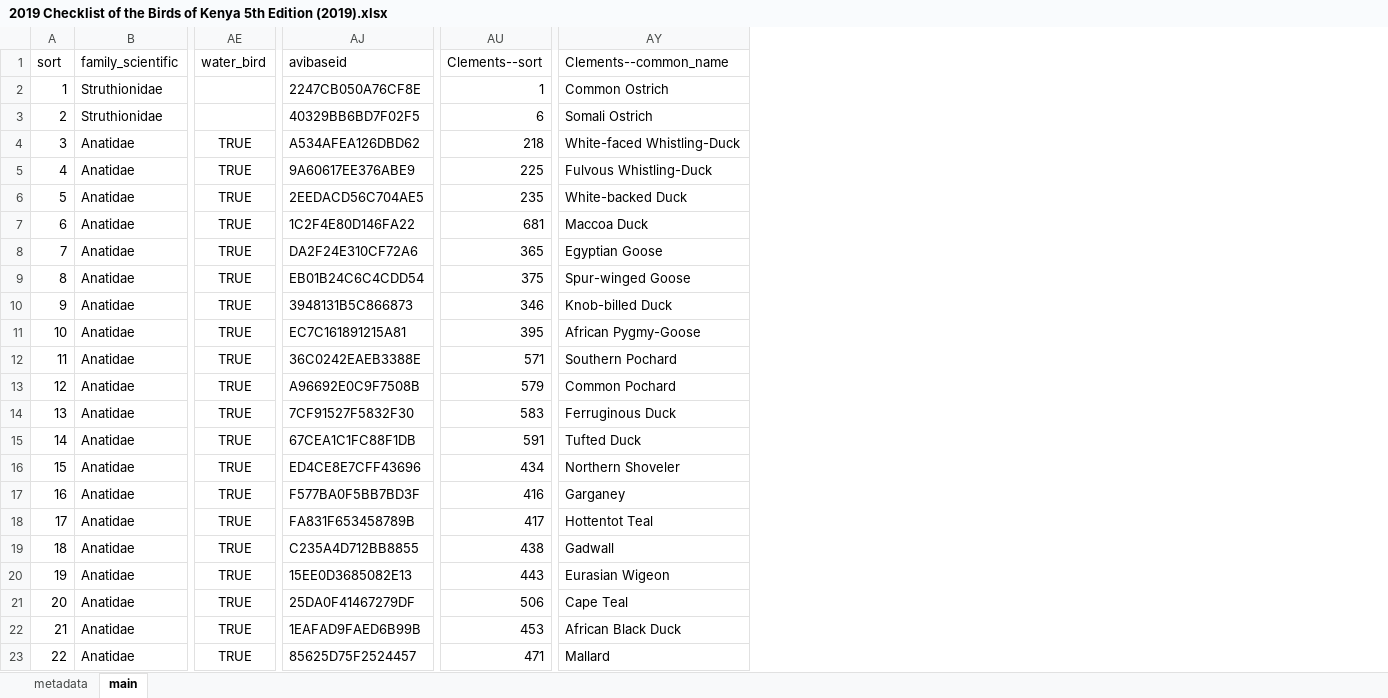
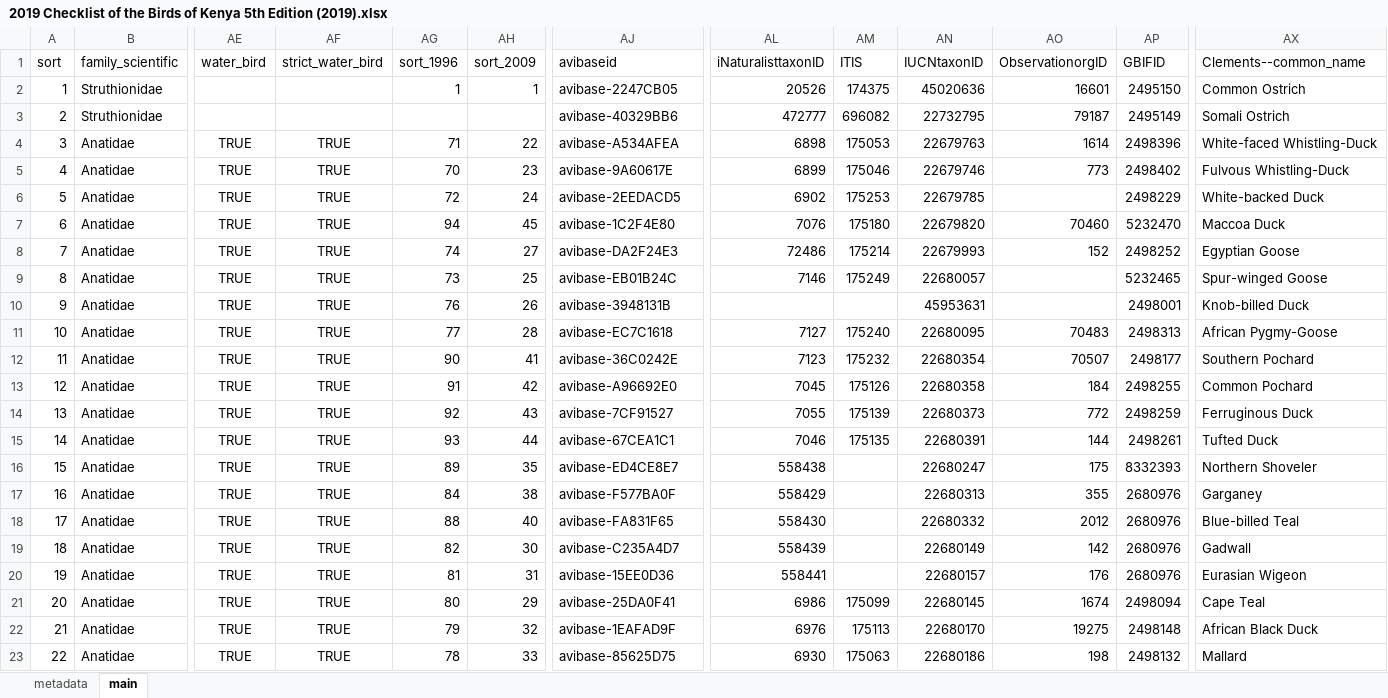
Before and after one commit to A-Rocha-Kenya/Birds-of-Kenya, an Excel workbook: Checklist of the Birds of Kenya 5th Edition (2019)/2019 Checklist of the Birds of Kenya 5th Edition (2019).xlsx, sheet main, drawn as a sheet; only a part is shown, gaps mark what is left out; values as stored, in another font and other column widths than the file's, no borders; conditional formats and table styles not drawn; removed rows and columns are numbered as before the commit, all else as after; the diff covers the shown part only; the diff names each change by its address in the sheet, - before the commit and + after, or states it on an @@ line.

```diff
--- a/Checklist of the Birds of Kenya 5th Edition (2019)/2019 Checklist of the Birds of Kenya 5th Edition (2019).xlsx (sheet main)
+++ b/Checklist of the Birds of Kenya 5th Edition (2019)/2019 Checklist of the Birds of Kenya 5th Edition (2019).xlsx (sheet main)
@@ column AF (strict_water_bird) unhidden, rows 4-23: all TRUE @@
@@ column AG (sort_1996) unhidden, rows 2-23: 1 |  | 71 | 70 | 72 | 94 | 74 | 73 | 76 | 77 | 90 | 91 | 92 | 93 | 89 | 84 | 88 | 82 | 81 | 80 | 79 | 78 @@
@@ column AH (sort_2009) unhidden, rows 2-23: 1 |  | 22 | 23 | 24 | 45 | 27 | 25 | 26 | 28 | 41 | 42 | 43 | 44 | 35 | 38 | 40 | 30 | 31 | 29 | 32 | 33 @@
@@ column AL (iNaturalisttaxonID) unhidden, rows 2-23: 20526 | 472777 | 6898 | 6899 | 6902 | 7076 | 72486 | 7146 |  | 7127 | 7123 | 7045 | 7055 | 7046 | 558438 | 558429 | 558430 | 558439 | 558441 | 6986 | 6976 | 6930 @@
@@ column AM (ITIS) unhidden, rows 2-23: 174375 | 696082 | 175053 | 175046 | 175253 | 175180 | 175214 | 175249 |  | 175240 | 175232 | 175126 | 175139 | 175135 |  |  |  |  |  | 175099 | 175113 | 175063 @@
@@ column AN (IUCNtaxonID) unhidden, rows 2-23: 45020636 | 22732795 | 22679763 | 22679746 | 22679785 | 22679820 | 22679993 | 22680057 | 45953631 | 22680095 | 22680354 | 22680358 | 22680373 | 22680391 | 22680247 | 22680313 | 22680332 | 22680149 | 22680157 | 22680145 | 22680170 | 22680186 @@
@@ column AO (ObservationorgID) unhidden, rows 2-23: 16601 | 79187 | 1614 | 773 |  | 70460 | 152 |  |  | 70483 | 70507 | 184 | 772 | 144 | 175 | 355 | 2012 | 142 | 176 | 1674 | 19275 | 198 @@
@@ column AP (GBIFID) unhidden, rows 2-23: 2495150 | 2495149 | 2498396 | 2498402 | 2498229 | 5232470 | 2498252 | 5232465 | 2498001 | 2498313 | 2498177 | 2498255 | 2498259 | 2498261 | 8332393 | 2680976 | 2680976 | 2680976 | 2680976 | 2498094 | 2498148 | 2498132 @@
-column AU (Clements--sort), rows 2-23: 1 | 6 | 218 | 225 | 235 | 681 | 365 | 375 | 346 | 395 | 571 | 579 | 583 | 591 | 434 | 416 | 417 | 438 | 443 | 506 | 453 | 471
-AJ2 (avibaseid): 2247CB050A76CF8E
+AJ2 (avibaseid): avibase-2247CB05
-AJ3 (avibaseid): 40329BB6BD7F02F5
+AJ3 (avibaseid): avibase-40329BB6
-AJ4 (avibaseid): A534AFEA126DBD62
+AJ4 (avibaseid): avibase-A534AFEA
-AJ5 (avibaseid): 9A60617EE376ABE9
+AJ5 (avibaseid): avibase-9A60617E
-AJ6 (avibaseid): 2EEDACD56C704AE5
+AJ6 (avibaseid): avibase-2EEDACD5
-AJ7 (avibaseid): 1C2F4E80D146FA22
+AJ7 (avibaseid): avibase-1C2F4E80
-AJ8 (avibaseid): DA2F24E310CF72A6
+AJ8 (avibaseid): avibase-DA2F24E3
-AJ9 (avibaseid): EB01B24C6C4CDD54
+AJ9 (avibaseid): avibase-EB01B24C
-AJ10 (avibaseid): 3948131B5C866873
+AJ10 (avibaseid): avibase-3948131B
-AJ11 (avibaseid): EC7C161891215A81
+AJ11 (avibaseid): avibase-EC7C1618
-AJ12 (avibaseid): 36C0242EAEB3388E
+AJ12 (avibaseid): avibase-36C0242E
-AJ13 (avibaseid): A96692E0C9F7508B
+AJ13 (avibaseid): avibase-A96692E0
-AJ14 (avibaseid): 7CF91527F5832F30
+AJ14 (avibaseid): avibase-7CF91527
-AJ15 (avibaseid): 67CEA1C1FC88F1DB
+AJ15 (avibaseid): avibase-67CEA1C1
-AJ16 (avibaseid): ED4CE8E7CFF43696
+AJ16 (avibaseid): avibase-ED4CE8E7
-AJ17 (avibaseid): F577BA0F5BB7BD3F
+AJ17 (avibaseid): avibase-F577BA0F
-AJ18 (avibaseid): FA831F653458789B
+AJ18 (avibaseid): avibase-FA831F65
-AX18 (Clements--common_name): Hottentot Teal
+AX18 (Clements--common_name): Blue-billed Teal
-AJ19 (avibaseid): C235A4D712BB8855
+AJ19 (avibaseid): avibase-C235A4D7
-AJ20 (avibaseid): 15EE0D3685082E13
+AJ20 (avibaseid): avibase-15EE0D36
-AJ21 (avibaseid): 25DA0F41467279DF
+AJ21 (avibaseid): avibase-25DA0F41
-AJ22 (avibaseid): 1EAFAD9FAED6B99B
+AJ22 (avibaseid): avibase-1EAFAD9F
-AJ23 (avibaseid): 85625D75F2524457
+AJ23 (avibaseid): avibase-85625D75
```
Also changed, not shown: 1358 edited cells and cell formats elsewhere in this sheet, hidden cells, 1 other file.
